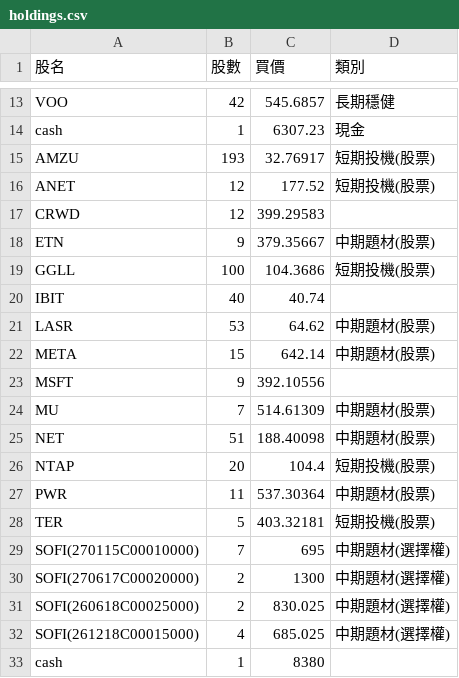
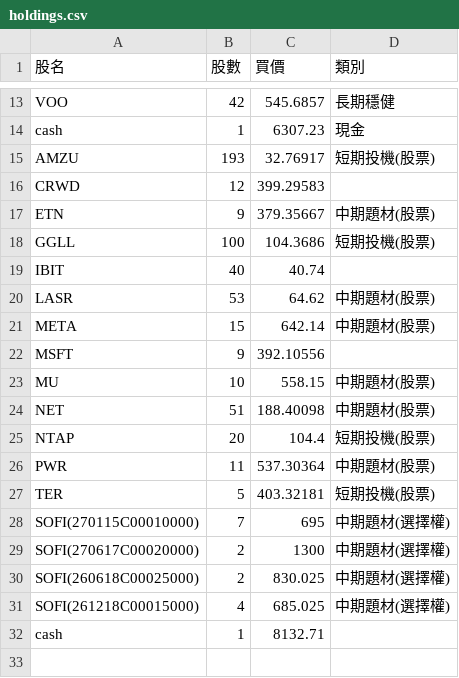
Before and after one commit to chunchih428/StockAssistant, a CSV file: config/holdings.csv, drawn as a sheet; only a part is shown, gaps mark what is left out.

Commit message:
update holdings.csv

```diff
--- a/config/holdings.csv
+++ b/config/holdings.csv
@@ -15,3 +15,2 @@ cash,1,6307.23,現金
 AMZU,193,32.76917,短期投機(股票)
-ANET,12,177.52,短期投機(股票)
 CRWD,12,399.29583,
@@ -23,3 +22,3 @@ META,15,642.14,中期題材(股票)
 MSFT,9,392.10556,
-MU,7,514.61309,中期題材(股票)
+MU,10,558.15,中期題材(股票)
 NET,51,188.40098,中期題材(股票)
@@ -32,2 +31,2 @@ SOFI(260618C00025000),2,830.025,中期題材(選擇權)
 SOFI(261218C00015000),4,685.025,中期題材(選擇權)
-cash,1,8380,
+cash,1,8132.71,
```
